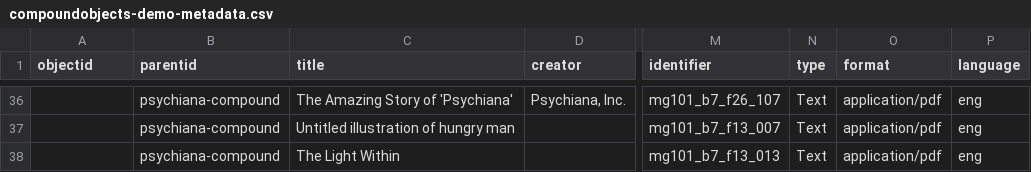
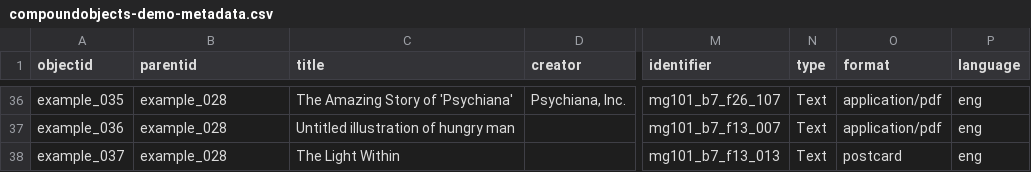
Before and after one commit to CollectionBuilder/collectionbuilder-csv, a CSV file: _data/compoundobjects-demo-metadata.csv, drawn as a sheet; only a part is shown, gaps mark what is left out; the diff covers the shown part only; the diff names each change by its address in the sheet, - before the commit and + after, or states it on an @@ line.

```diff
--- a/_data/compoundobjects-demo-metadata.csv
+++ b/_data/compoundobjects-demo-metadata.csv
-A36 (objectid): (empty)
+A36 (objectid): example_035
-B36:B38 (parentid): psychiana-compound
+B36:B38 (parentid): example_028
-A37 (objectid): (empty)
+A37 (objectid): example_036
-A38 (objectid): (empty)
+A38 (objectid): example_037
-O38 (format): application/pdf
+O38 (format): postcard
```
Also changed, not shown: 3 added rows and 52 edited cells elsewhere in this file, 2 other files.
